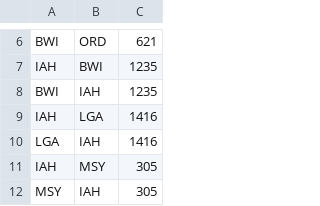
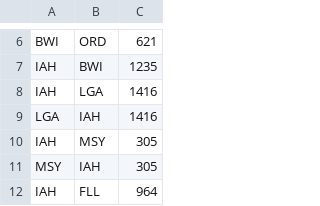
Before and after one commit to CarlosVanzego/flight-route-optimizer, a CSV file: data/routes.csv, drawn as a sheet; only a part is shown, gaps mark what is left out; the shorter side is filled out with more unchanged rows; the diff names each change by its address in the sheet, - before the commit and + after, or states it on an @@ line.

```diff
--- a/data/routes.csv
+++ b/data/routes.csv
-row 8: BWI | IAH | 1235
```
Also changed, not shown: 2 other files.
